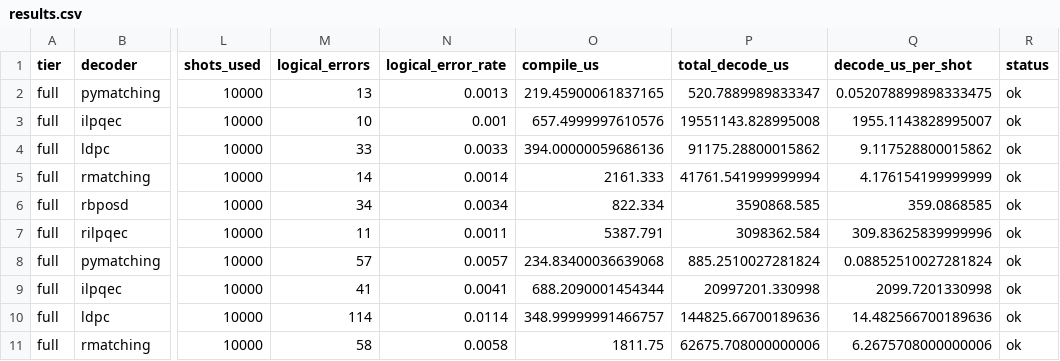
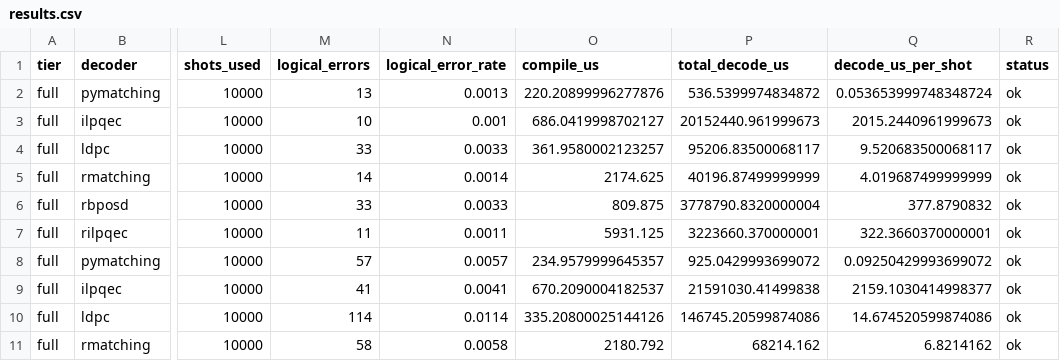
Before and after one commit to nzy1997/rust-qec, a CSV file: benchmarks/surface_decoder_compare/results/full/results.csv, drawn as a sheet; only a part is shown, gaps mark what is left out; the diff covers the shown part only; the diff names each change by its address in the sheet, - before the commit and + after, or states it on an @@ line.

```diff
--- a/benchmarks/surface_decoder_compare/results/full/results.csv
+++ b/benchmarks/surface_decoder_compare/results/full/results.csv
-O2 (compile_us): 219.45900061837165
+O2 (compile_us): 220.20899996277876
-P2 (total_decode_us): 520.7889989833347
+P2 (total_decode_us): 536.5399974834872
-Q2 (decode_us_per_shot): 0.052078899898333475
+Q2 (decode_us_per_shot): 0.053653999748348724
-O3 (compile_us): 657.4999997610576
+O3 (compile_us): 686.0419998702127
-P3 (total_decode_us): 19551143.828995008
+P3 (total_decode_us): 20152440.961999673
-Q3 (decode_us_per_shot): 1955.1143828995007
+Q3 (decode_us_per_shot): 2015.2440961999673
-O4 (compile_us): 394.00000059686136
+O4 (compile_us): 361.9580002123257
-P4 (total_decode_us): 91175.28800015862
+P4 (total_decode_us): 95206.83500068117
-Q4 (decode_us_per_shot): 9.117528800015862
+Q4 (decode_us_per_shot): 9.520683500068117
-O5 (compile_us): 2161.333
+O5 (compile_us): 2174.625
-P5 (total_decode_us): 41761.541999999994
+P5 (total_decode_us): 40196.87499999999
-Q5 (decode_us_per_shot): 4.176154199999999
+Q5 (decode_us_per_shot): 4.019687499999999
-M6 (logical_errors): 34
+M6 (logical_errors): 33
-N6 (logical_error_rate): 0.0034
+N6 (logical_error_rate): 0.0033
-O6 (compile_us): 822.334
+O6 (compile_us): 809.875
-P6 (total_decode_us): 3590868.585
+P6 (total_decode_us): 3778790.8320000004
-Q6 (decode_us_per_shot): 359.0868585
+Q6 (decode_us_per_shot): 377.8790832
-O7 (compile_us): 5387.791
+O7 (compile_us): 5931.125
-P7 (total_decode_us): 3098362.584
+P7 (total_decode_us): 3223660.370000001
-Q7 (decode_us_per_shot): 309.83625839999996
+Q7 (decode_us_per_shot): 322.3660370000001
-O8 (compile_us): 234.83400036639068
+O8 (compile_us): 234.9579999645357
-P8 (total_decode_us): 885.2510027281824
+P8 (total_decode_us): 925.0429993699072
-Q8 (decode_us_per_shot): 0.08852510027281824
+Q8 (decode_us_per_shot): 0.09250429993699072
-O9 (compile_us): 688.2090001454344
+O9 (compile_us): 670.2090004182537
-P9 (total_decode_us): 20997201.330998
+P9 (total_decode_us): 21591030.41499838
-Q9 (decode_us_per_shot): 2099.7201330998
+Q9 (decode_us_per_shot): 2159.1030414998377
-O10 (compile_us): 348.99999991466757
+O10 (compile_us): 335.20800025144126
-P10 (total_decode_us): 144825.66700189636
+P10 (total_decode_us): 146745.20599874086
-Q10 (decode_us_per_shot): 14.482566700189636
+Q10 (decode_us_per_shot): 14.674520599874086
-O11 (compile_us): 1811.75
+O11 (compile_us): 2180.792
-P11 (total_decode_us): 62675.708000000006
+P11 (total_decode_us): 68214.162
-Q11 (decode_us_per_shot): 6.2675708000000006
+Q11 (decode_us_per_shot): 6.8214162
```
Also changed, not shown: 91 edited cells elsewhere in this file, 4 other files.
